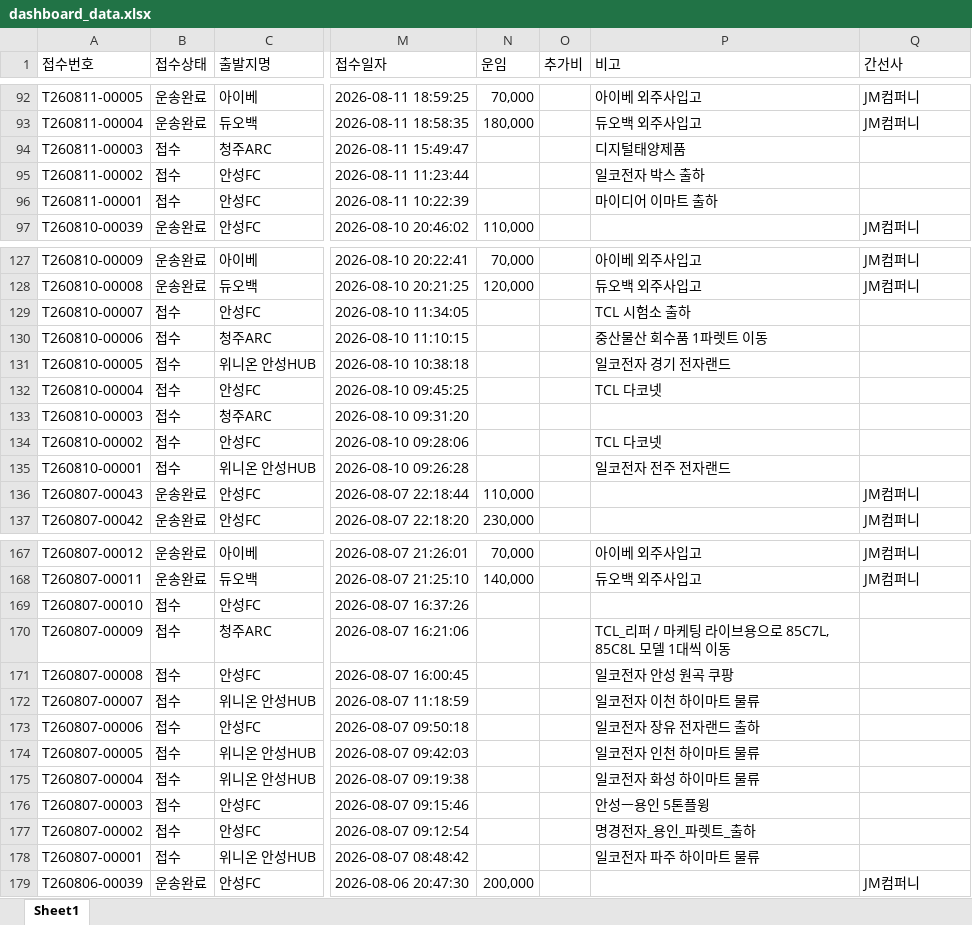
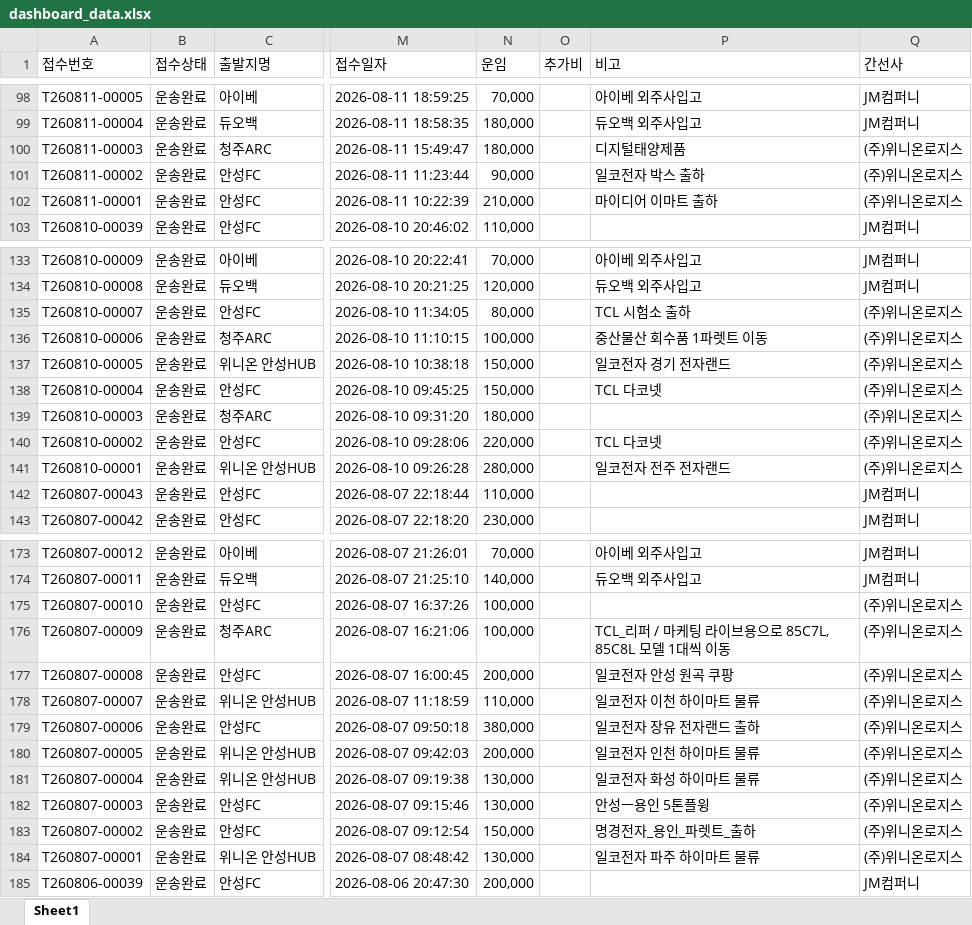
Before and after one commit to xdsport2288-droid/cj-dashboard, an Excel workbook: dashboard_data.xlsx, sheet Sheet1, drawn as a sheet; only a part is shown, gaps mark what is left out; values as stored, in another font and other column widths than the file's, no borders; addresses are those after the commit; the diff covers the shown part only; the diff names each change by its address in the sheet, - before the commit and + after, or states it on an @@ line.

```diff
--- a/dashboard_data.xlsx (sheet Sheet1)
+++ b/dashboard_data.xlsx (sheet Sheet1)
-B100:B102 (접수상태): 접수
+B100:B102 (접수상태): 운송완료
-N100 (운임): (empty)
+N100 (운임): 180,000
-Q100:Q102 (간선사): (empty)
+Q100:Q102 (간선사): (주)위니온로지스
-N101 (운임): (empty)
+N101 (운임): 90,000
-N102 (운임): (empty)
+N102 (운임): 210,000
-B135:B141 (접수상태): 접수
+B135:B141 (접수상태): 운송완료
-N135 (운임): (empty)
+N135 (운임): 80,000
-Q135:Q141 (간선사): (empty)
+Q135:Q141 (간선사): (주)위니온로지스
-N136 (운임): (empty)
+N136 (운임): 100,000
-N137:N138 (운임): (empty)
+N137:N138 (운임): 150,000
-N139 (운임): (empty)
+N139 (운임): 180,000
-N140 (운임): (empty)
+N140 (운임): 220,000
-N141 (운임): (empty)
+N141 (운임): 280,000
-B175:B184 (접수상태): 접수
+B175:B184 (접수상태): 운송완료
-N175:N176 (운임): (empty)
+N175:N176 (운임): 100,000
-Q175:Q184 (간선사): (empty)
+Q175:Q184 (간선사): (주)위니온로지스
-N177 (운임): (empty)
+N177 (운임): 200,000
-N178 (운임): (empty)
+N178 (운임): 110,000
-N179 (운임): (empty)
+N179 (운임): 380,000
-N180 (운임): (empty)
+N180 (운임): 200,000
-N181:N182 (운임): (empty)
+N181:N182 (운임): 130,000
-N183 (운임): (empty)
+N183 (운임): 150,000
-N184 (운임): (empty)
+N184 (운임): 130,000
```
Also changed, not shown: 6 added rows and 66 edited cells elsewhere in this sheet, 2 other files.
